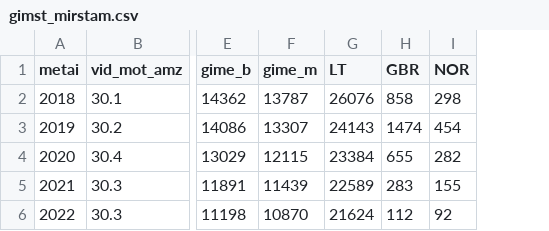
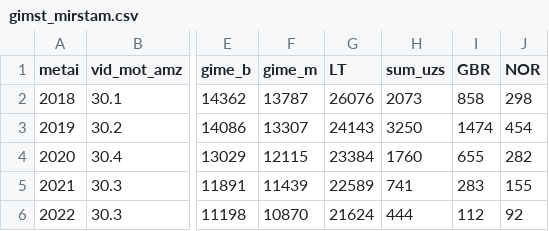
Before and after one commit to SauliusAl/Final-project, a CSV file: gimst_mirstam.csv, drawn as a sheet; only a part is shown, gaps mark what is left out; the diff names each change by its address in the sheet, - before the commit and + after, or states it on an @@ line.

```diff
--- a/gimst_mirstam.csv
+++ b/gimst_mirstam.csv
+column H (sum_uzs), rows 2-6: 2073 | 3250 | 1760 | 741 | 444
```
Also changed, not shown: 1 other file.
